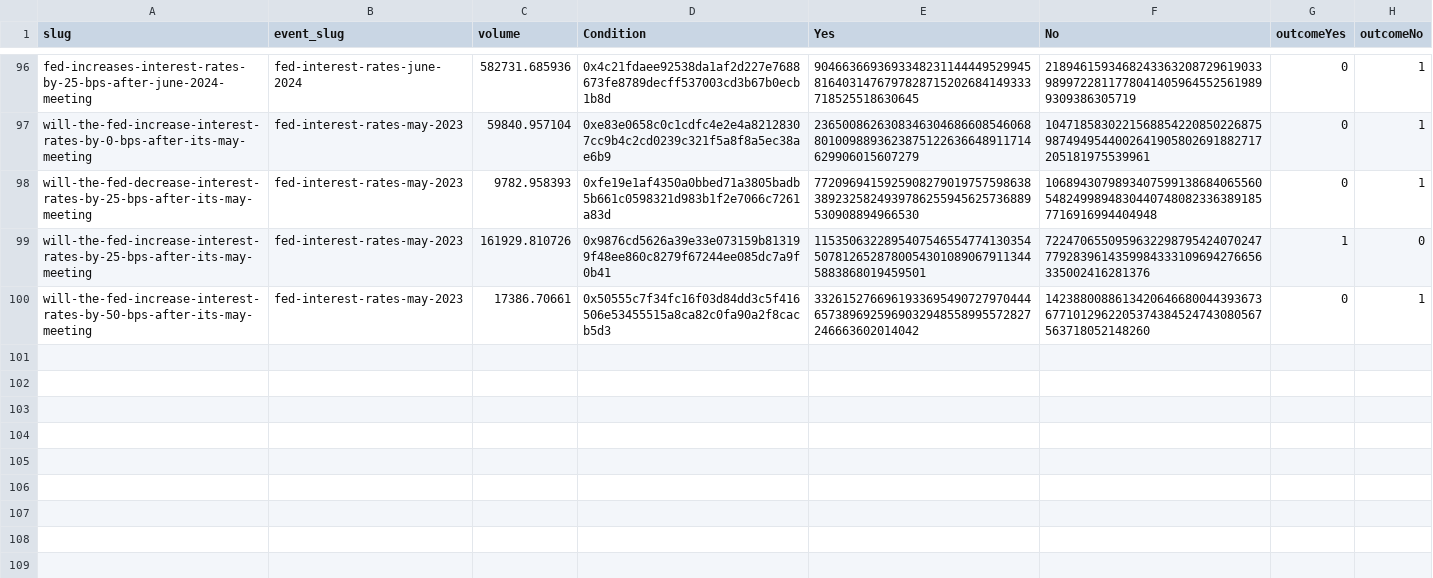
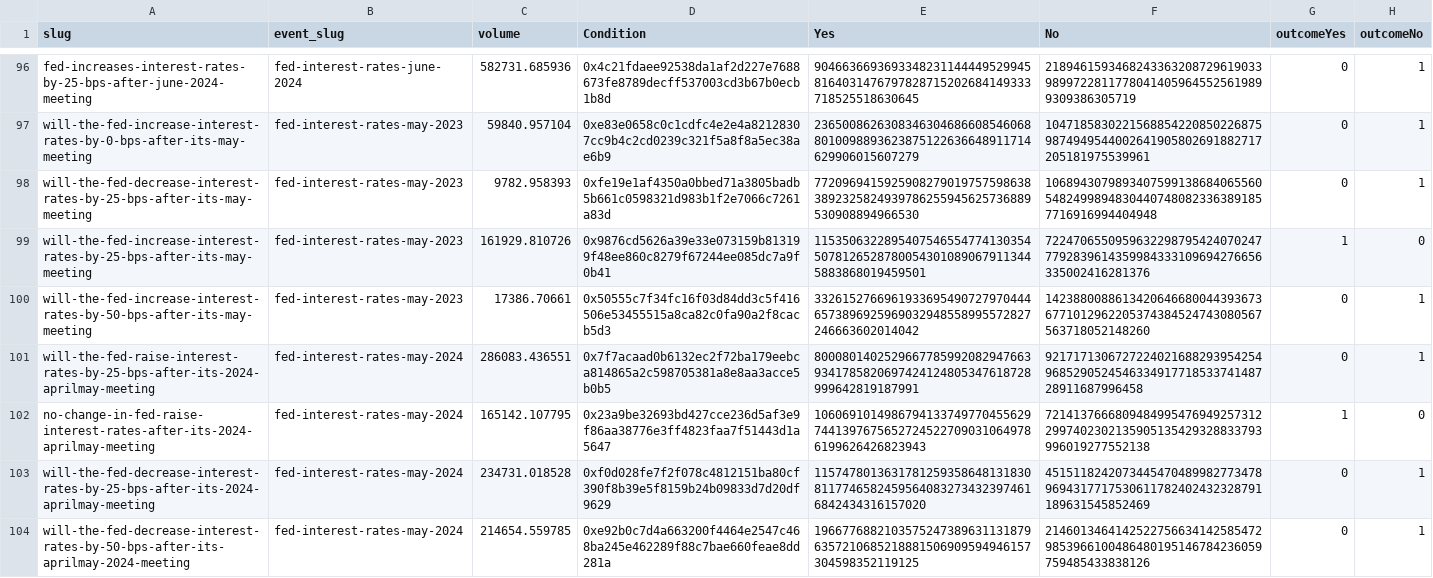
Before and after one commit to PeterPavicic/MasterThesis, a CSV file: Analysis/FOMC analysis/oldFOMC Tokens.csv, drawn as a sheet; only a part is shown, gaps mark what is left out; the diff names each change by its address in the sheet, - before the commit and + after, or states it on an @@ line.

```diff
--- a/Analysis/FOMC analysis/oldFOMC Tokens.csv
+++ b/Analysis/FOMC analysis/oldFOMC Tokens.csv
+row 101: will-the-fed-raise-interest-rates-by-25-bps-after-its-2024-aprilmay-meeting | fed-interest-rates-may-2024 | 286083.436551 | 0x7f7acaad0b6132ec2f72ba179eebca814865a2c598705381a8e8aa3acce5b0b5 | 80008014025296677859920829476639341785820697424124805347618728999642819187991 | 9217171306727224021688293954254968529052454633491771853374148728911687996458 | 0 | 1
+row 102: no-change-in-fed-raise-interest-rates-after-its-2024-aprilmay-meeting | fed-interest-rates-may-2024 | 165142.107795 | 0x23a9be32693bd427cce236d5af3e9f86aa38776e3ff4823faa7f51443d1a5647 | 106069101498679413374977045562974413976756527245227090310649786199626426823943 | 72141376668094849954769492573122997402302135905135429328833793996019277552138 | 1 | 0
+row 103: will-the-fed-decrease-interest-rates-by-25-bps-after-its-2024-aprilmay-meeting | fed-interest-rates-may-2024 | 234731.018528 | 0xf0d028fe7f2f078c4812151ba80cf390f8b39e5f8159b24b09833d7d20df9629 | 115747801363178125935864813183081177465824595640832734323974616842434316157020 | 45151182420734454704899827734789694317717530611782402432328791189631545852469 | 0 | 1
+row 104: will-the-fed-decrease-interest-rates-by-50-bps-after-its-aprilmay-2024-meeting | fed-interest-rates-may-2024 | 214654.559785 | 0xe92b0c7d4a663200f4464e2547c468ba245e462289f88c7bae660feae8dd281a | 19667768821035752473896311318796357210685218881506909594946157304598352119125 | 21460134641425227566341425854729853966100486480195146784236059759485433838126 | 0 | 1
```
Also changed, not shown: Markets/FOMC Tokens.csv, 44 other files.
